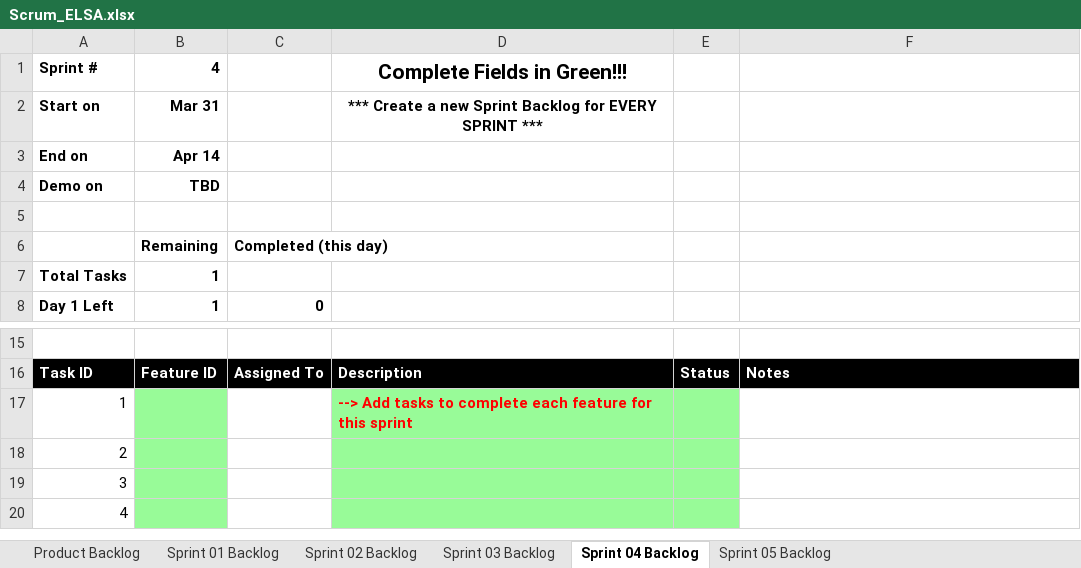
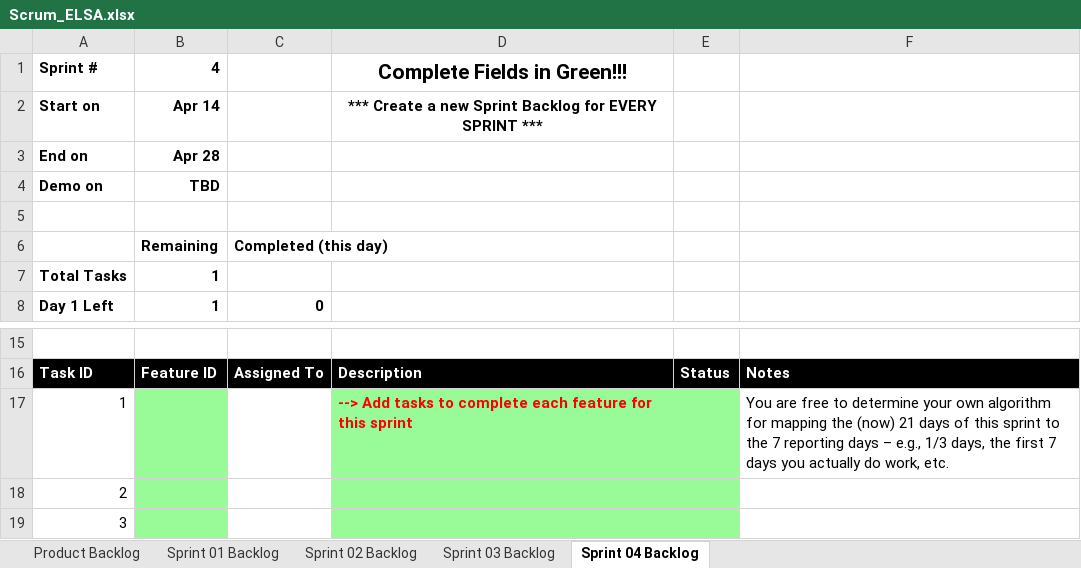
Before and after one commit to Ahmed-Malabi/Advanced-Computer-Science, an Excel workbook: elsa/doc/Scrum_ELSA.xlsx, sheet Sprint 04 Backlog, drawn as a sheet; only a part is shown, gaps mark what is left out; the shorter side is filled out with more unchanged rows; values as stored, in another font and other column widths than the file's, no borders; charts and pictures not drawn; the diff names each change by its address in the sheet, - before the commit and + after, or states it on an @@ line.

```diff
--- a/elsa/doc/Scrum_ELSA.xlsx (sheet Sprint 04 Backlog)
+++ b/elsa/doc/Scrum_ELSA.xlsx (sheet Sprint 04 Backlog)
-sheet tab: Sprint 05 Backlog
-B2: Mar 31
+B2: Apr 14
-B3: Apr 14
+B3: Apr 28
-F17: (empty)
+F17: You are free to determine your own algorithm for mapping the (now) 21 days of this sprint to the 7 reporting days – e.g., 1/3 days, the first 7 days you actually do work, etc.
```
Also changed, not shown: sheet Product Backlog, sheet Sprint 02 Backlog, sheet Sprint 01 Backlog, sheet Sprint 03 Backlog, formulas that keep their value, charts or pictures.
